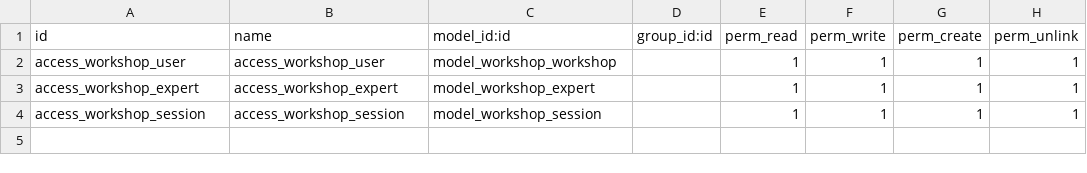
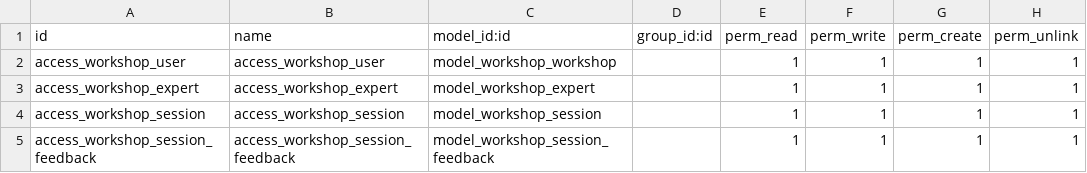
Before and after one commit to caplerton/odoo_workshop, a CSV file: security/ir.model.access.csv, drawn as a sheet.

Commit message:
added formular for feedback

```diff
--- a/security/ir.model.access.csv
+++ b/security/ir.model.access.csv
@@ -4 +4,2 @@ access_workshop_expert,access_workshop_expert,model_workshop_expert,,1,1,1,1
 access_workshop_session,access_workshop_session,model_workshop_session,,1,1,1,1
+access_workshop_session_feedback,access_workshop_session_feedback,model_workshop_session_feedback,,1,1,1,1
```
Also changed, not shown: 11 other files.
